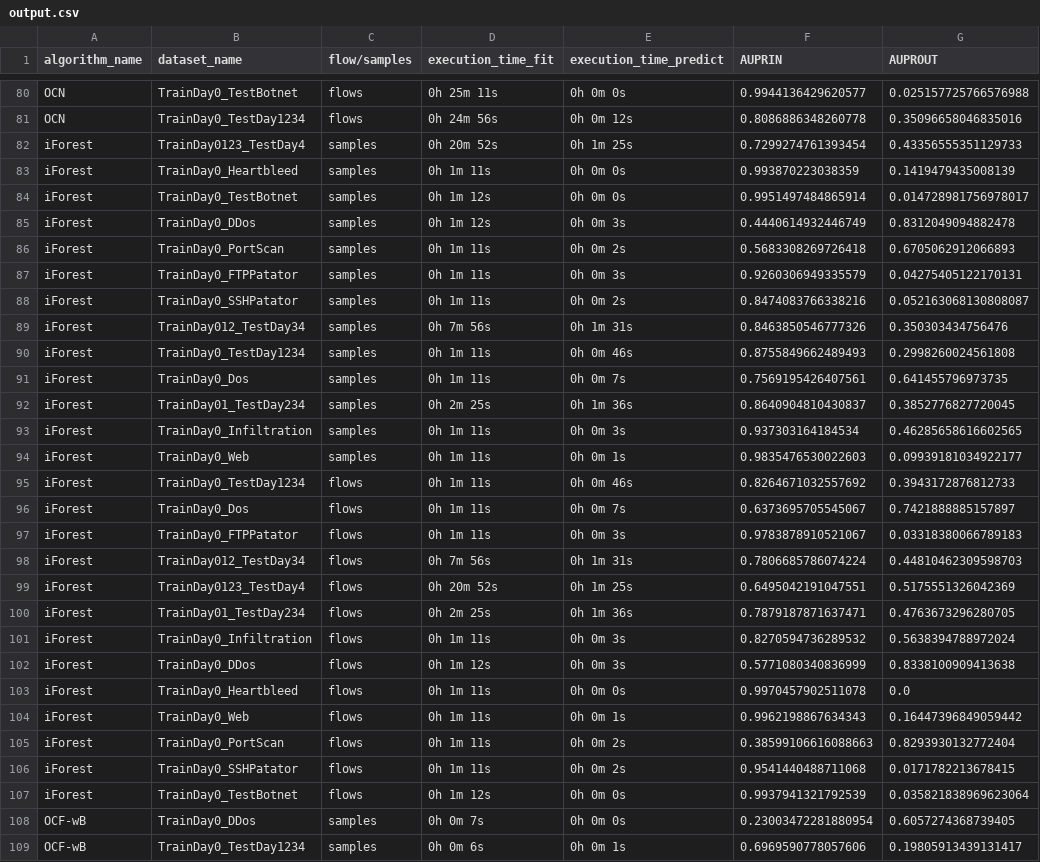
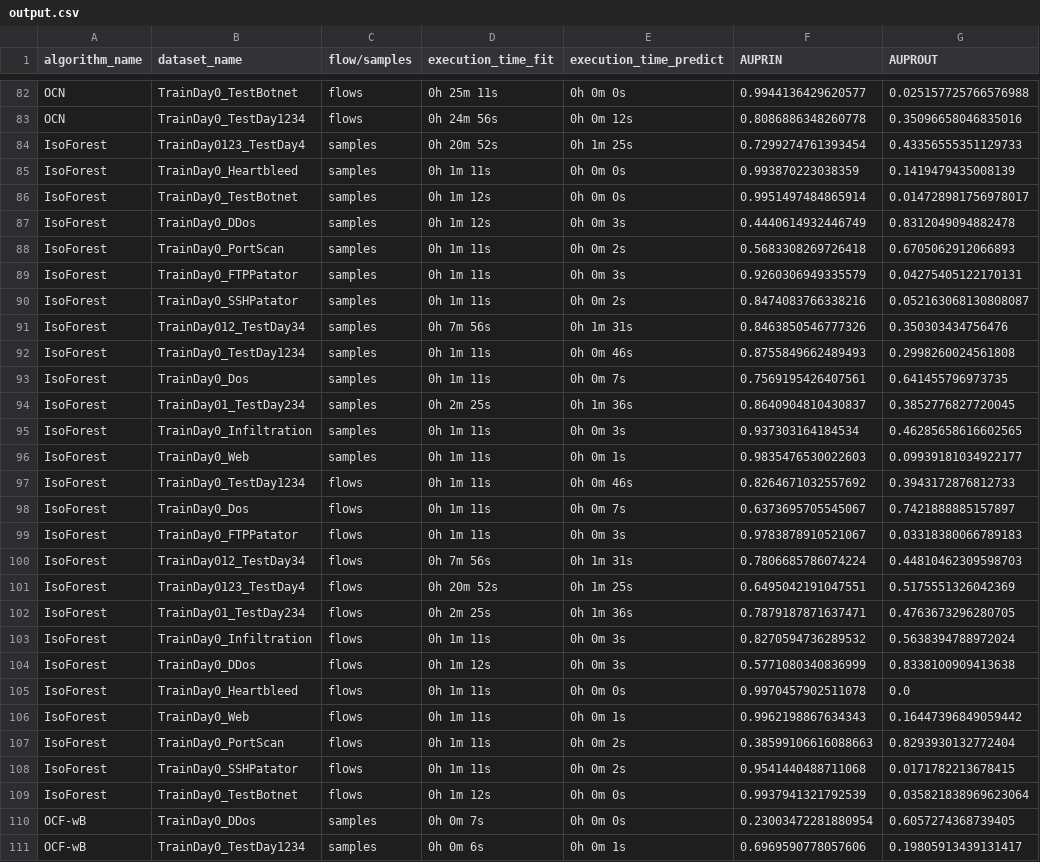
Before and after one commit to LeoStumpf/ZK-CIL-NIDS, a CSV file: Plot/output.csv, drawn as a sheet; only a part is shown, gaps mark what is left out; addresses are those after the commit; the diff covers the shown part only; the diff names each change by its address in the sheet, - before the commit and + after, or states it on an @@ line.

```diff
--- a/Plot/output.csv
+++ b/Plot/output.csv
-A84:A109 (algorithm_name): iForest
+A84:A109 (algorithm_name): IsoForest
```
Also changed, not shown: 2 added rows and 88 edited cells elsewhere in this file, 4 other files.
